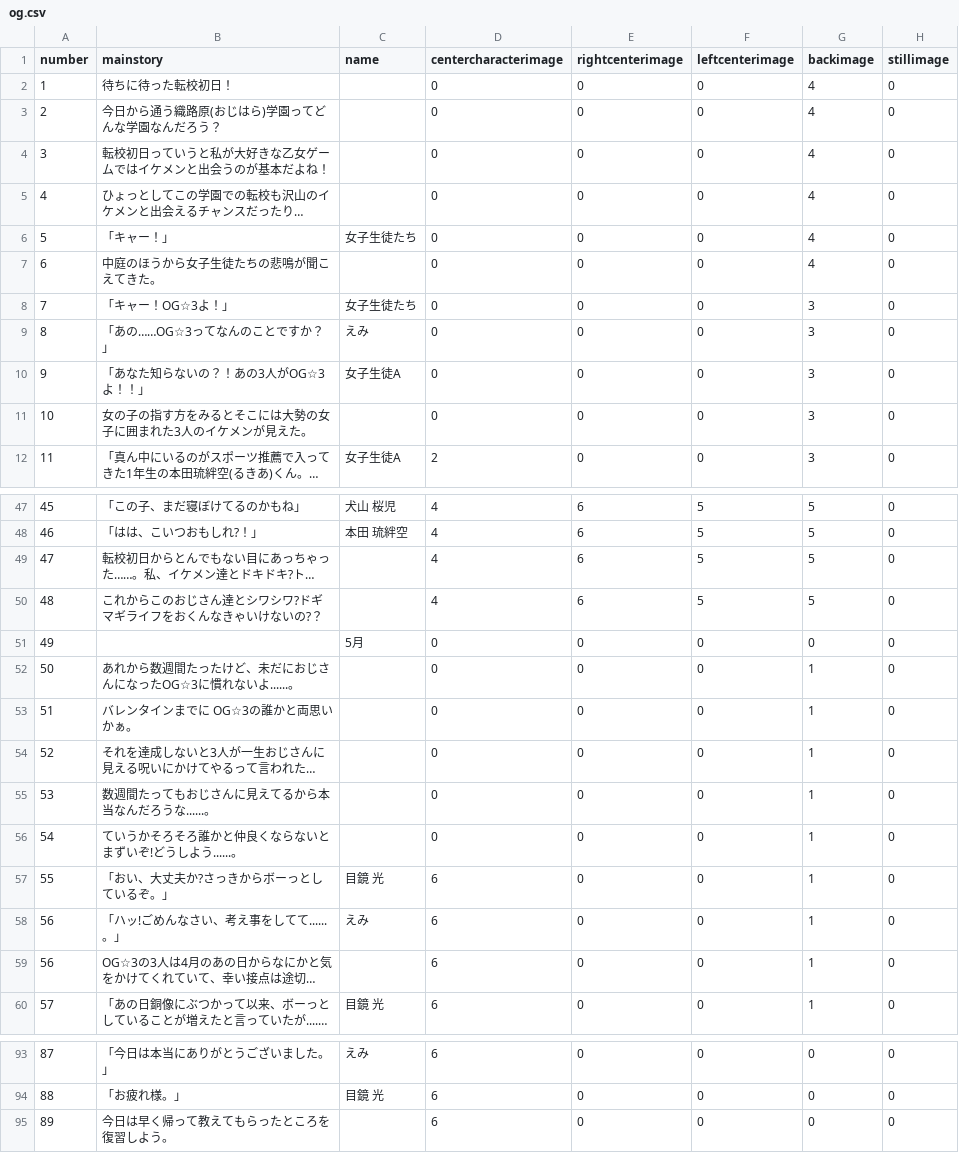
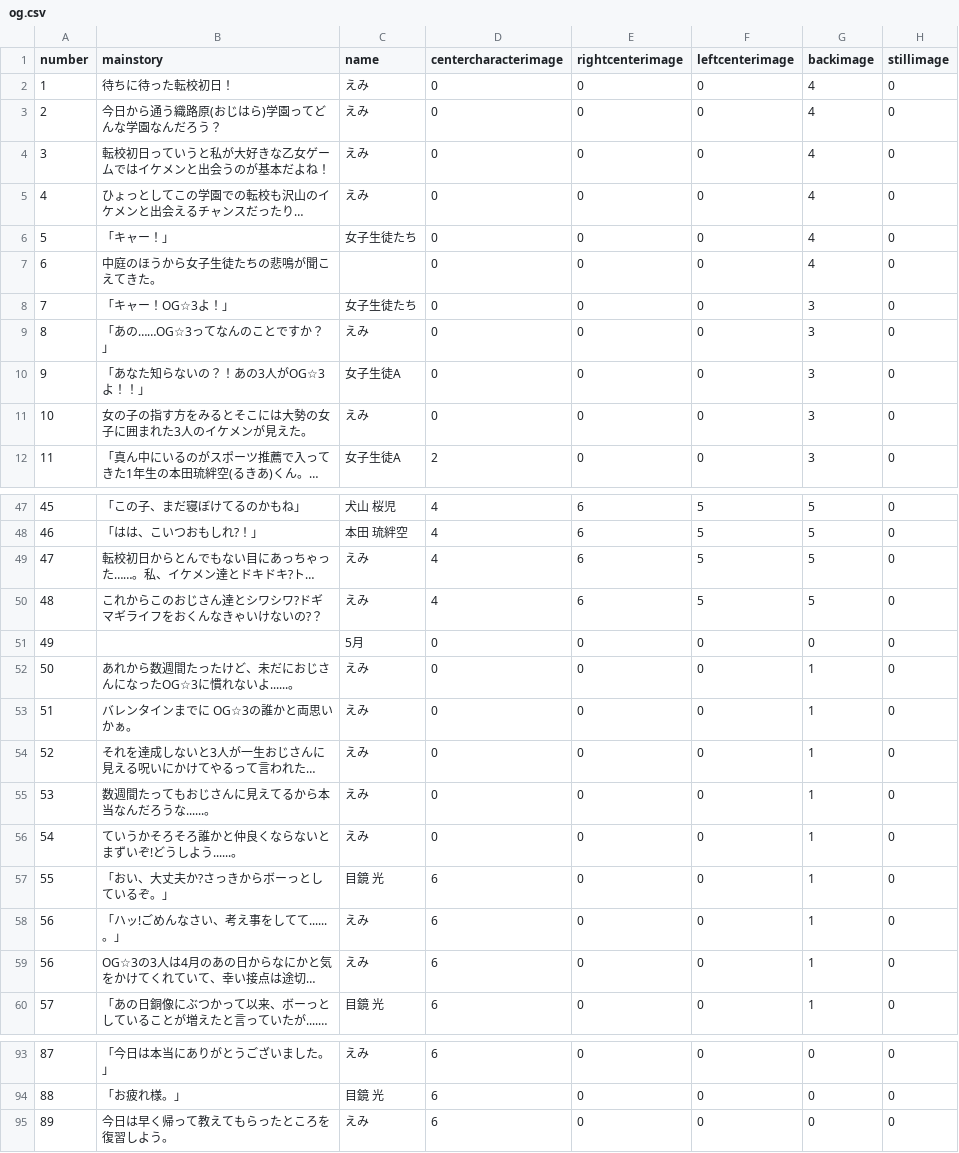
Before and after one commit to medai147/OG-3, a CSV file: OG3/Assets/Scripts/og3/og.csv, drawn as a sheet; only a part is shown, gaps mark what is left out; long unchanged cells end in …; the diff covers the shown part only; the diff names each change by its address in the sheet, - before the commit and + after, or states it on an @@ line.

Commit message:
log修正

```diff
--- a/OG3/Assets/Scripts/og3/og.csv
+++ b/OG3/Assets/Scripts/og3/og.csv
-C2:C5 (name): (empty)
+C2:C5 (name): えみ
-C11 (name): (empty)
+C11 (name): えみ
-C49:C50 (name): (empty)
+C49:C50 (name): えみ
-C52:C56 (name): (empty)
+C52:C56 (name): えみ
-C59 (name): (empty)
+C59 (name): えみ
-C95 (name): (empty)
+C95 (name): えみ
```
Also changed, not shown: 10 edited cells elsewhere in this file.
